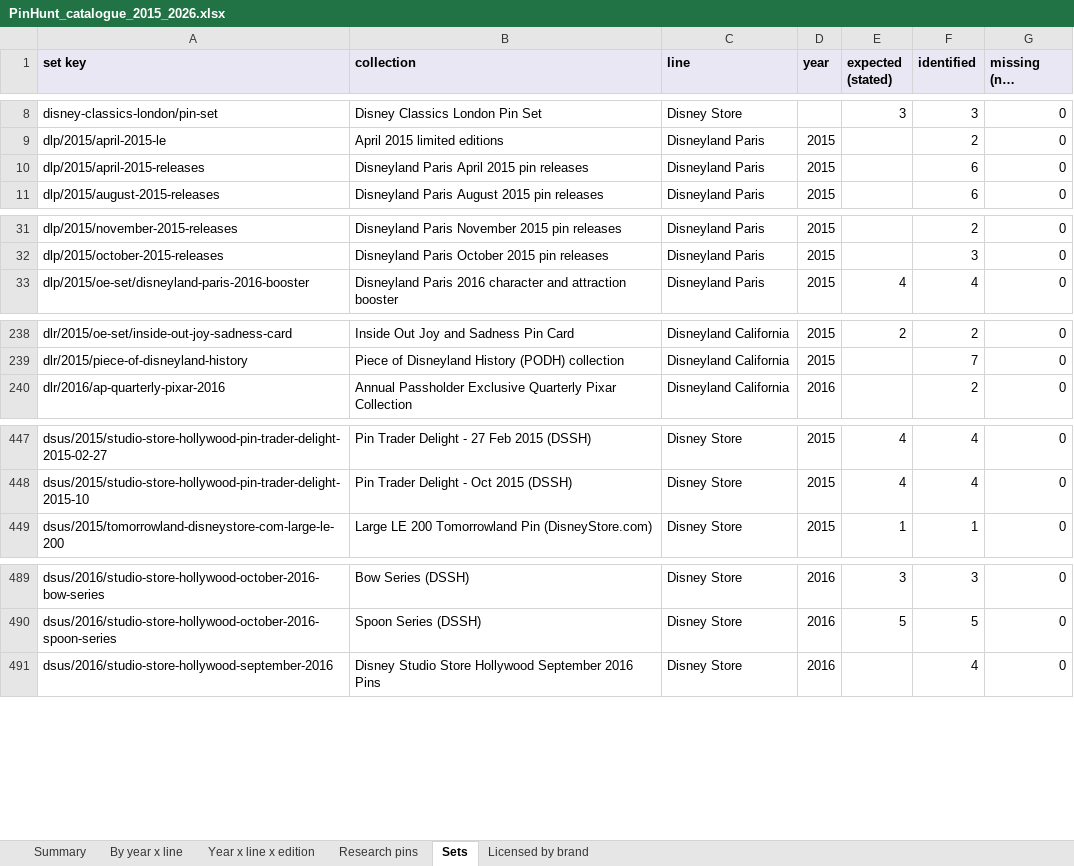
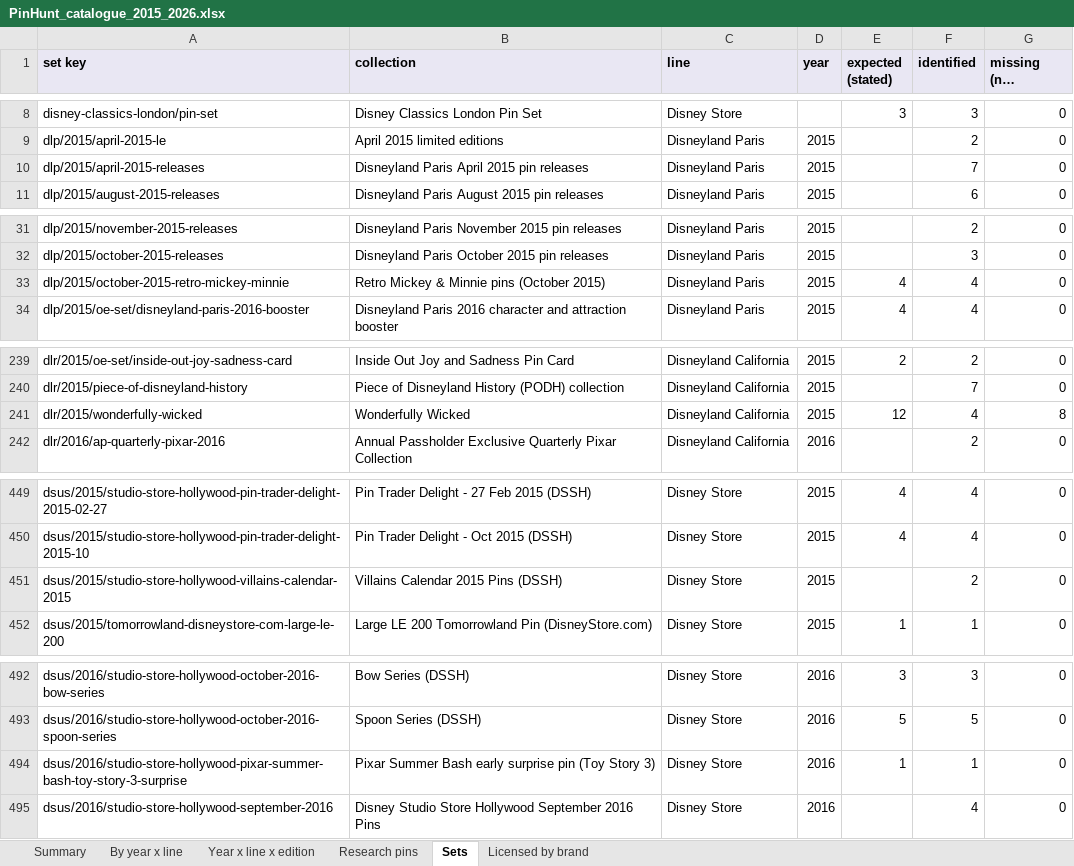
Before and after one commit to alperahmet1990-debug/Pin-hunt-uk, an Excel workbook: docs/research/catalogue-backfill/PinHunt_catalogue_2015_2026.xlsx, sheet Sets, drawn as a sheet; only a part is shown, gaps mark what is left out; long unchanged cells end in …; values as stored, in another font and other column widths than the file's, no borders; the diff covers the shown part only; the diff names each change by its address in the sheet, - before the commit and + after, or states it on an @@ line.

```diff
--- a/docs/research/catalogue-backfill/PinHunt_catalogue_2015_2026.xlsx (sheet Sets)
+++ b/docs/research/catalogue-backfill/PinHunt_catalogue_2015_2026.xlsx (sheet Sets)
-F10 (identified): 6
+F10 (identified): 7
+row 33: dlp/2015/october-2015-retro-mickey-minnie | Retro Mickey & Minnie pins (October 2015) | Disneyland Paris | 2015 | 4 | 4 | 0
+row 241: dlr/2015/wonderfully-wicked | Wonderfully Wicked | Disneyland California | 2015 | 12 | 4 | 8
+row 451: dsus/2015/studio-store-hollywood-villains-calendar-2015 | Villains Calendar 2015 Pins (DSSH) | Disney Store | 2015 |  | 2 | 0
+row 494: dsus/2016/studio-store-hollywood-pixar-summer-bash-toy-story-3-surprise | Pixar Summer Bash early surprise pin (Toy Story 3) | Disney Store | 2016 | 1 | 1 | 0
```
Also changed, not shown: 2 edited cells elsewhere in this sheet, sheet Research pins, sheet Year x line x edition, sheet By year x line, sheet Summary, 18 other files.
